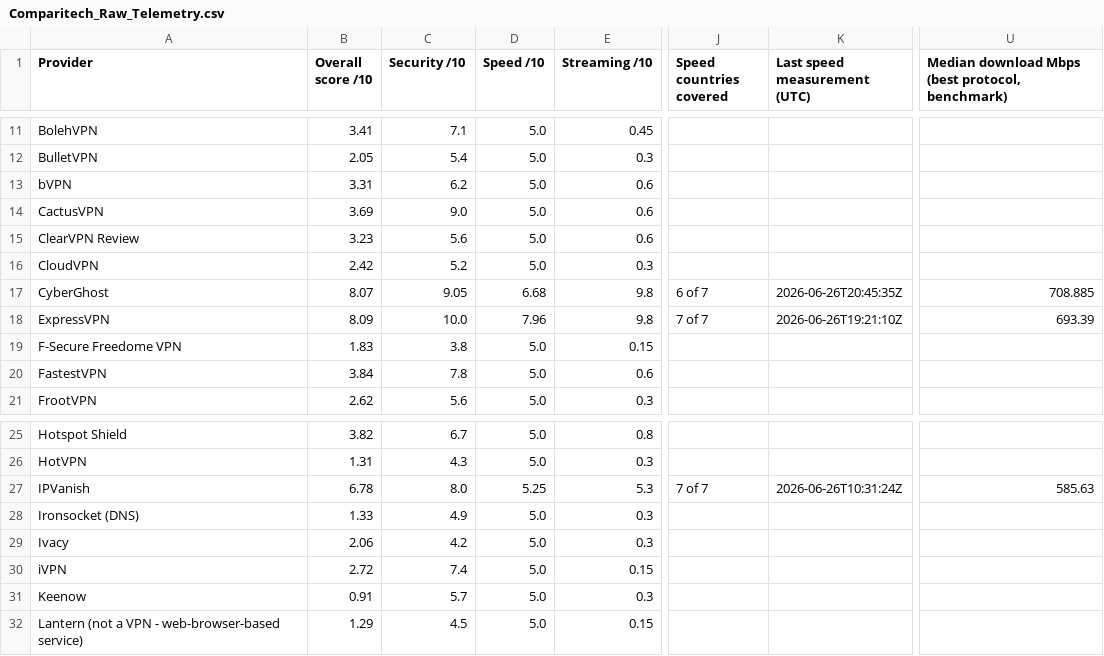
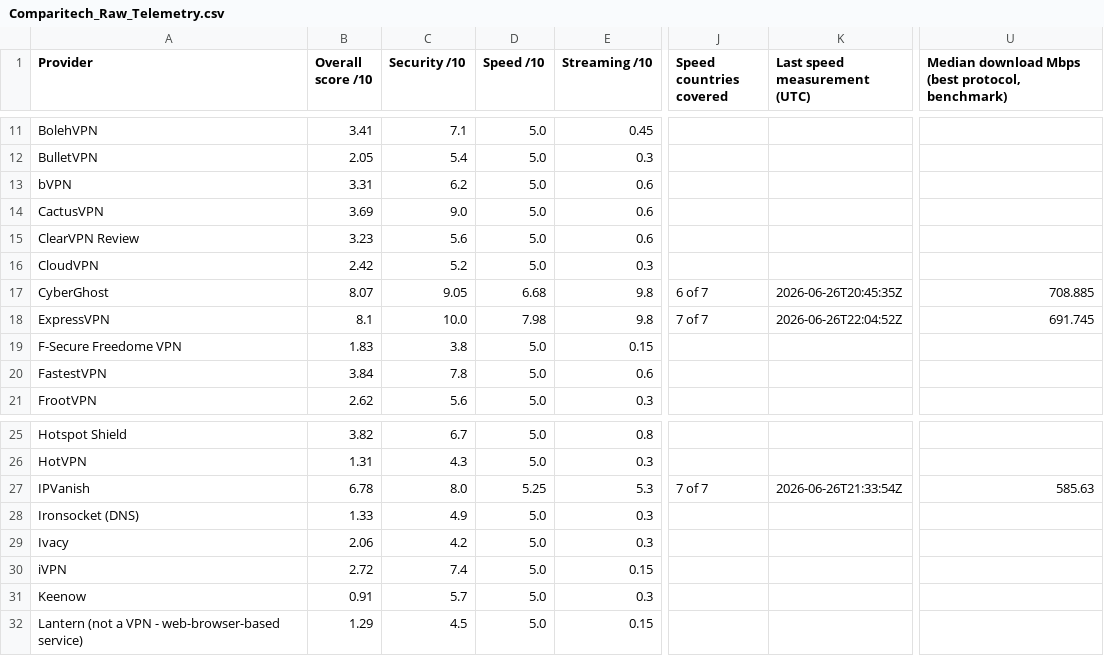
Before and after one commit to SeanMcGrathCT/comparitech-vpn-hub, a CSV file: Comparitech_Raw_Telemetry.csv, drawn as a sheet; only a part is shown, gaps mark what is left out; the diff names each change by its address in the sheet, - before the commit and + after, or states it on an @@ line.

```diff
--- a/Comparitech_Raw_Telemetry.csv
+++ b/Comparitech_Raw_Telemetry.csv
-B18 (Overall score /10): 8.09
+B18 (Overall score /10): 8.1
-D18 (Speed /10): 7.96
+D18 (Speed /10): 7.98
-K18 (Last speed measurement (UTC)): 2026-06-26T19:21:10Z
+K18 (Last speed measurement (UTC)): 2026-06-26T22:04:52Z
-U18: 693.39
+U18: 691.745
-K27 (Last speed measurement (UTC)): 2026-06-26T10:31:24Z
+K27 (Last speed measurement (UTC)): 2026-06-26T21:33:54Z
```
Also changed, not shown: Comparitech_Feature_Scores_Long.csv, use-cases/best-vpn-netflix_scorecard.csv, 4 other files.
